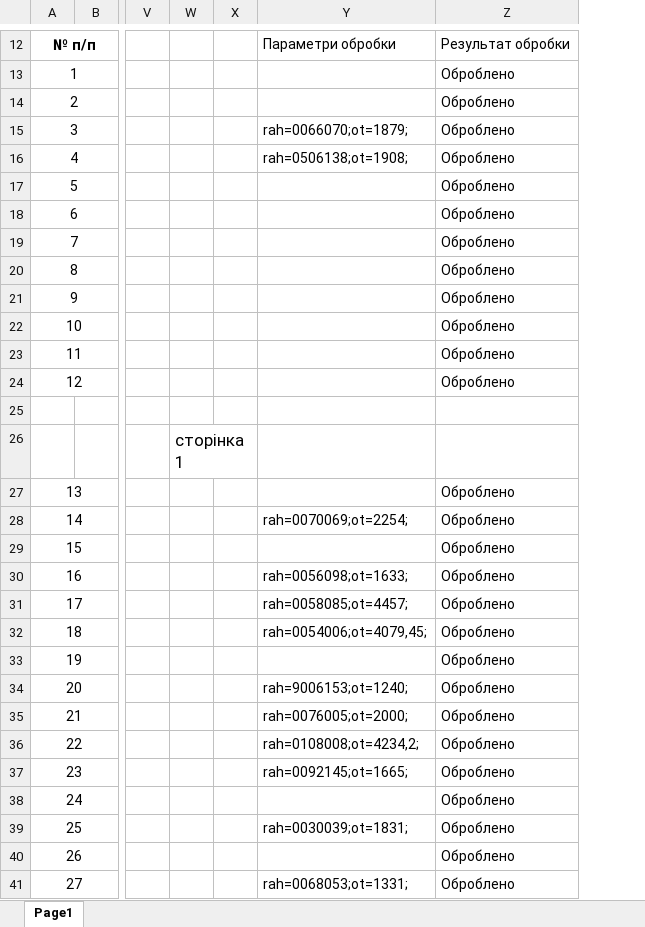
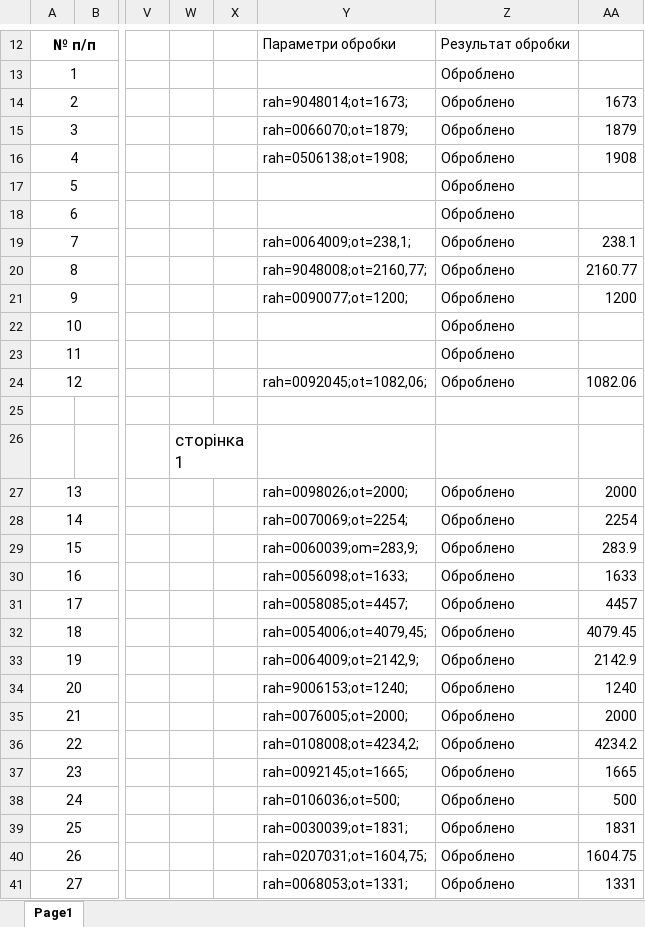
Before and after one commit to Anatoliy111/dolg, an Excel workbook: 1/О23.02.13.Xlsx, sheet Page1, drawn as a sheet; only a part is shown, gaps mark what is left out; values as stored, in another font and other column widths than the file's, no borders; charts and pictures not drawn; the diff covers the shown part only; the diff names each change by its address in the sheet, - before the commit and + after, or states it on an @@ line.

```diff
--- a/1/О23.02.13.Xlsx (sheet Page1)
+++ b/1/О23.02.13.Xlsx (sheet Page1)
+column AA, rows 14-41: 1673 | 1879 | 1908 |  |  | 238.1 | 2160.77 | 1200 |  |  | 1082.06 |  |  | 2000 | 2254 | 283.9 | 1633 | 4457 | 4079.45 | 2142.9 | 1240 | 2000 | 4234.2 | 1665 | 500 | 1831 | 1604.75 | 1331
-Y14: (empty)
+Y14: rah=9048014;ot=1673;
-Y19: (empty)
+Y19: rah=0064009;ot=238,1;
-Y20: (empty)
+Y20: rah=9048008;ot=2160,77;
-Y21: (empty)
+Y21: rah=0090077;ot=1200;
-Y24: (empty)
+Y24: rah=0092045;ot=1082,06;
-Y27: (empty)
+Y27: rah=0098026;ot=2000;
-Y29: (empty)
+Y29: rah=0060039;om=283,9;
-Y33: (empty)
+Y33: rah=0064009;ot=2142,9;
-Y38: (empty)
+Y38: rah=0106036;ot=500;
-Y40: (empty)
+Y40: rah=0207031;ot=1604,75;
```
Also changed, not shown: 97 edited cells elsewhere in this sheet, 1/О23.02.17.Xlsx, 9 other files.
